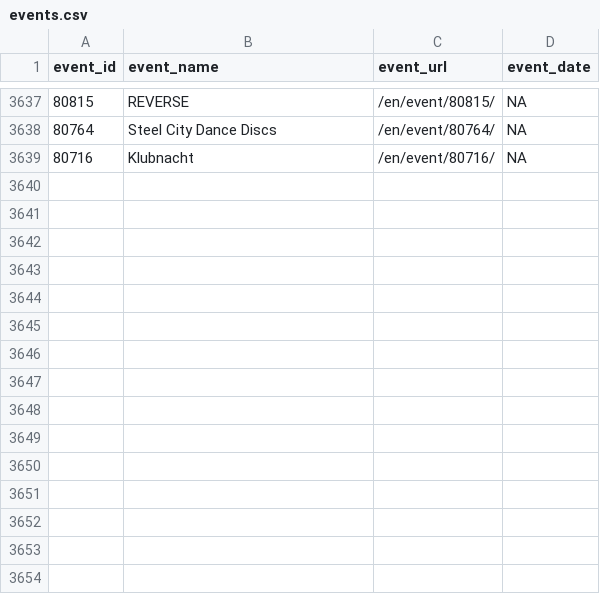
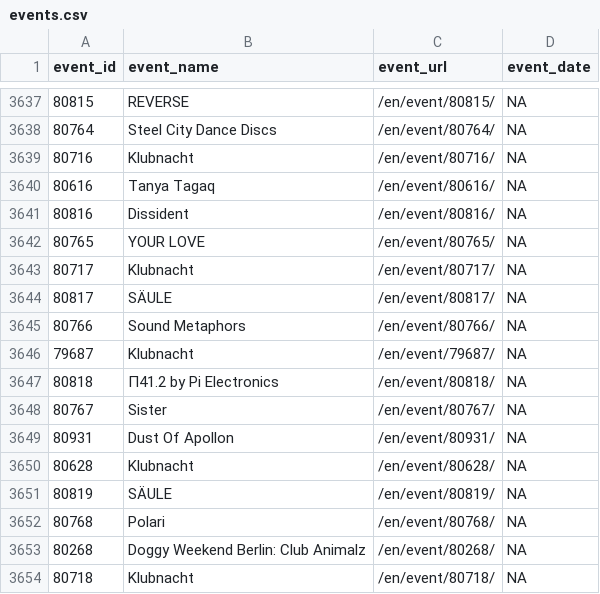
Before and after one commit to ewenme/berghain, a CSV file: data/events.csv, drawn as a sheet; only a part is shown, gaps mark what is left out; the diff names each change by its address in the sheet, - before the commit and + after, or states it on an @@ line.

```diff
--- a/data/events.csv
+++ b/data/events.csv
+row 3640: 80616 | Tanya Tagaq | /en/event/80616/ | NA
+row 3641: 80816 | Dissident | /en/event/80816/ | NA
+row 3642: 80765 | YOUR LOVE | /en/event/80765/ | NA
+row 3643: 80717 | Klubnacht | /en/event/80717/ | NA
+row 3644: 80817 | SÄULE | /en/event/80817/ | NA
+row 3645: 80766 | Sound Metaphors | /en/event/80766/ | NA
+row 3646: 79687 | Klubnacht | /en/event/79687/ | NA
+row 3647: 80818 | Π41.2 by Pi Electronics | /en/event/80818/ | NA
+row 3648: 80767 | Sister | /en/event/80767/ | NA
+row 3649: 80931 | Dust Of Apollon | /en/event/80931/ | NA
+row 3650: 80628 | Klubnacht | /en/event/80628/ | NA
+row 3651: 80819 | SÄULE | /en/event/80819/ | NA
+row 3652: 80768 | Polari | /en/event/80768/ | NA
+row 3653: 80268 | Doggy Weekend Berlin: Club Animalz | /en/event/80268/ | NA
+row 3654: 80718 | Klubnacht | /en/event/80718/ | NA
```
Also changed, not shown: 1 other file.
